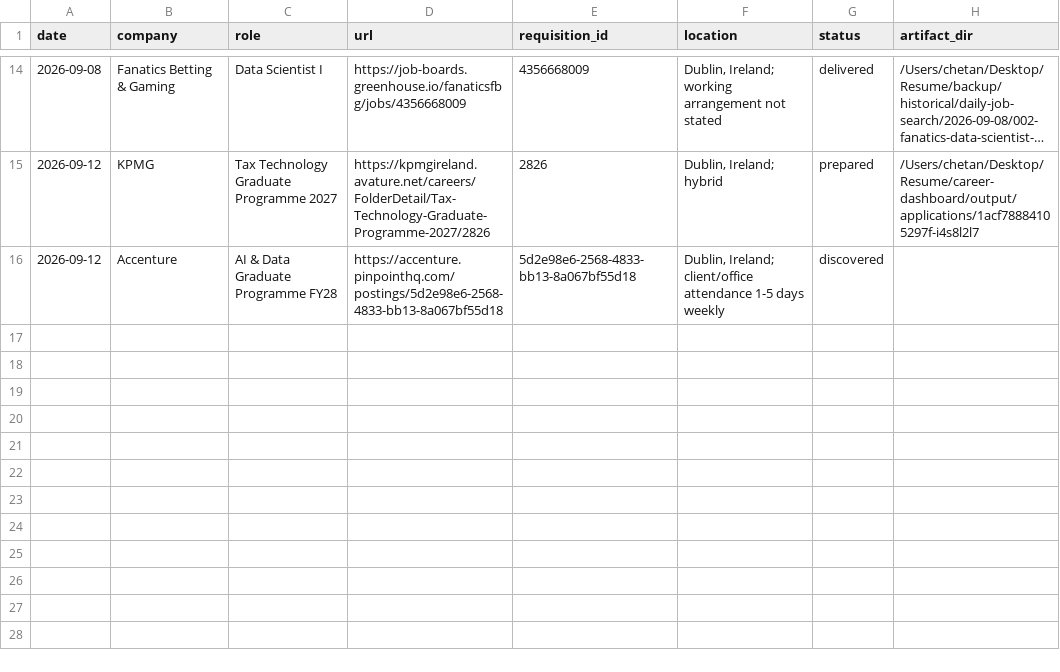
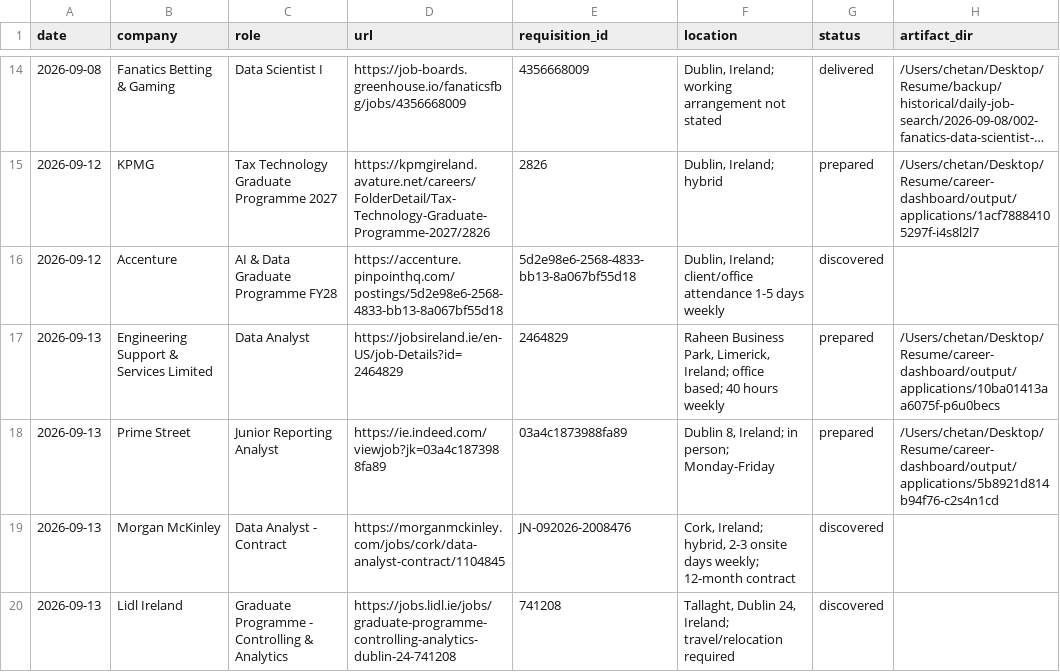
Before and after one commit to CHETAN-BABU/Chetan_Resume_Builder, a CSV file: daily-job-search/history.csv, drawn as a sheet; only a part is shown, gaps mark what is left out; long unchanged cells end in ….

```diff
--- a/daily-job-search/history.csv
+++ b/daily-job-search/history.csv
@@ -16 +16,5 @@ date,company,role,url,requisition_id,location,status,artifact_dir
 2026-09-12,Accenture,AI & Data Graduate Programme FY28,https://accenture.pinpointhq.com/postings/5d2e98e6-2568-4833-bb13-8a067bf55d18,5d2e98e6-2568-4833-bb13-8a067bf55d18,"Dublin, Ireland; client/office attendance 1-5 days weekly",discovered,
+2026-09-13,Engineering Support & Services Limited,Data Analyst,https://jobsireland.ie/en-US/job-Details?id=2464829,2464829,"Raheen Business Park, Limerick, Ireland; office based; 40 hours weekly",prepared,/Users/chetan/Desktop/Resume/career-dashboard/output/applications/10ba01413aa6075f-p6u0becs
+2026-09-13,Prime Street,Junior Reporting Analyst,https://ie.indeed.com/viewjob?jk=03a4c1873988fa89,03a4c1873988fa89,"Dublin 8, Ireland; in person; Monday-Friday",prepared,/Users/chetan/Desktop/Resume/career-dashboard/output/applications/5b8921d814b94f76-c2s4n1cd
+2026-09-13,Morgan McKinley,Data Analyst - Contract,https://morganmckinley.com/jobs/cork/data-analyst-contract/1104845,JN-092026-2008476,"Cork, Ireland; hybrid, 2-3 onsite days weekly; 12-month contract",discovered,
+2026-09-13,Lidl Ireland,Graduate Programme - Controlling & Analytics,https://jobs.lidl.ie/jobs/graduate-programme-controlling-analytics-dublin-24-741208,741208,"Tallaght, Dublin 24, Ireland; travel/relocation required",discovered,
```
Also changed, not shown: 24 other files.
